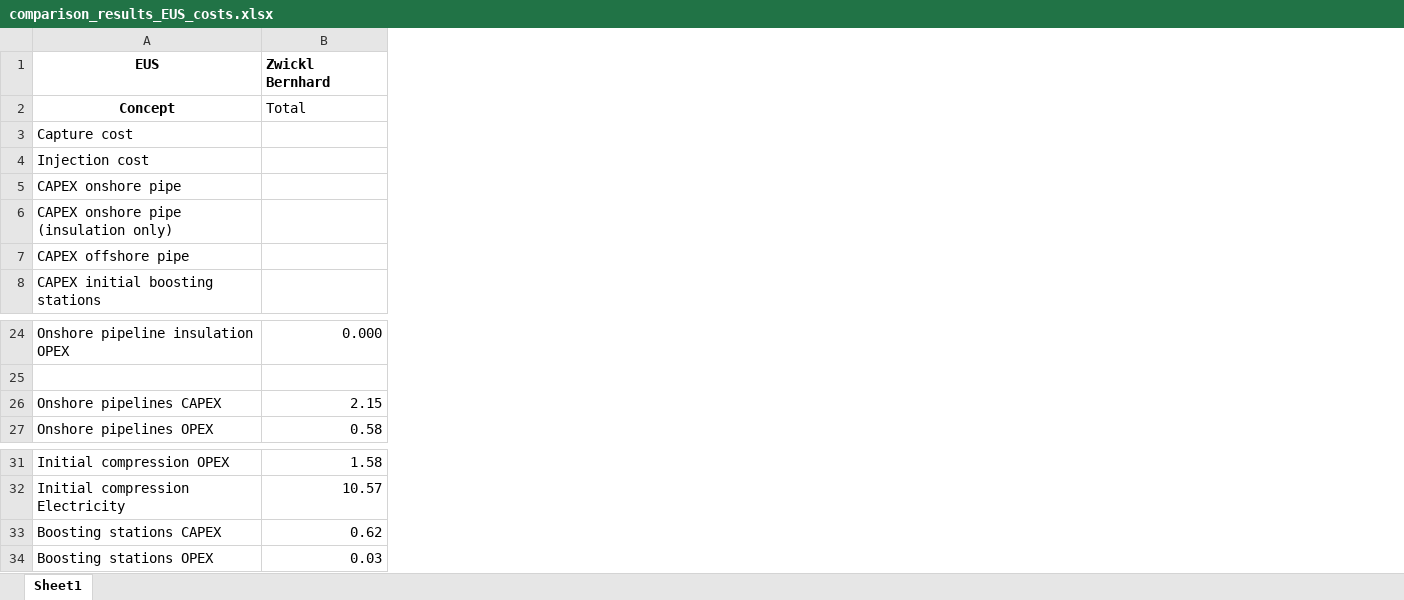
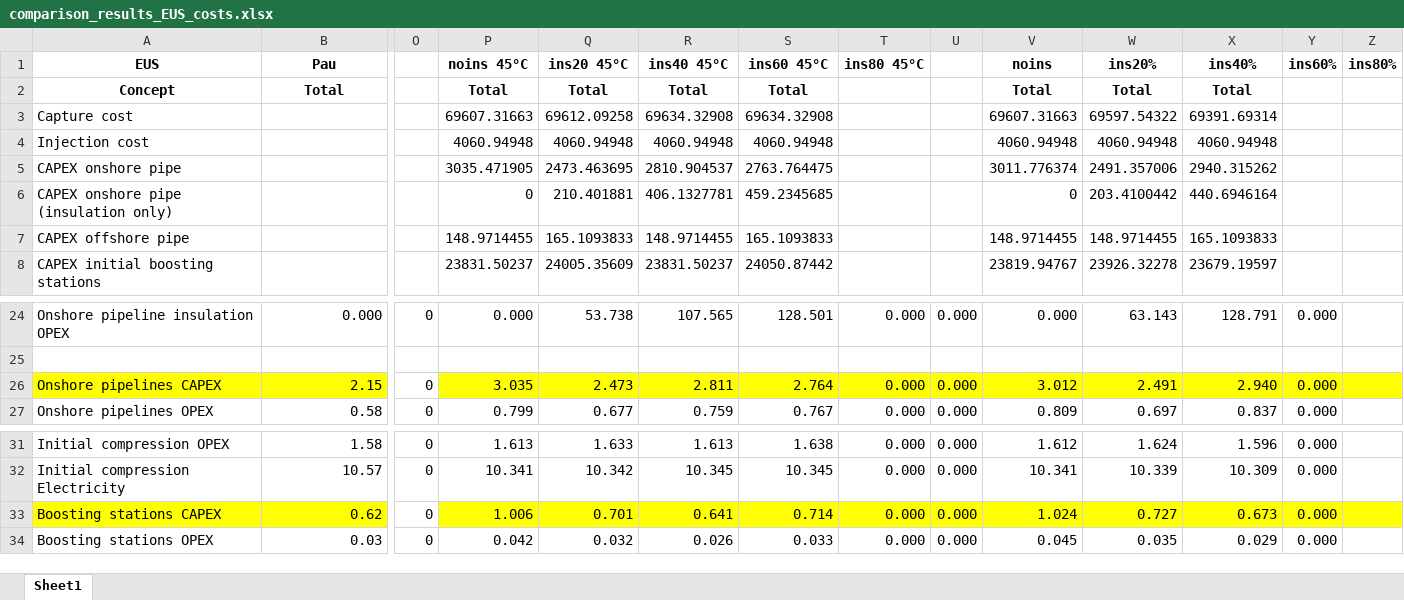
Before and after one commit to romanweix/iberian_co2_network_enhanced, an Excel workbook: analysis/comparison_results_EUS_costs.xlsx, sheet Sheet1, drawn as a sheet; only a part is shown, gaps mark what is left out; values as stored, in another font and other column widths than the file's, no borders; the diff covers the shown part only; the diff names each change by its address in the sheet, - before the commit and + after, or states it on an @@ line.

Commit message:
ins 80%, results

```diff
--- a/analysis/comparison_results_EUS_costs.xlsx (sheet Sheet1)
+++ b/analysis/comparison_results_EUS_costs.xlsx (sheet Sheet1)
+column O, rows 24-27: 0 |  | 0 | 0; rows 31-34: all 0
+column P (noins 45°C), rows 2-8: Total | 69607.31663 | 4060.94948 | 3035.471905 | 0 | 148.9714455 | 23831.50237; rows 24-27: 0.000 |  | 3.035 | 0.799; rows 31-34: 1.613 | 10.341 | 1.006 | 0.042
+column Q (ins20 45°C), rows 2-8: Total | 69612.09258 | 4060.94948 | 2473.463695 | 210.401881 | 165.1093833 | 24005.35609; rows 24-27: 53.738 |  | 2.473 | 0.677; rows 31-34: 1.633 | 10.342 | 0.701 | 0.032
+column R (ins40 45°C), rows 2-8: Total | 69634.32908 | 4060.94948 | 2810.904537 | 406.1327781 | 148.9714455 | 23831.50237; rows 24-27: 107.565 |  | 2.811 | 0.759; rows 31-34: 1.613 | 10.345 | 0.641 | 0.026
+column S (ins60 45°C), rows 2-8: Total | 69634.32908 | 4060.94948 | 2763.764475 | 459.2345685 | 165.1093833 | 24050.87442; rows 24-27: 128.501 |  | 2.764 | 0.767; rows 31-34: 1.638 | 10.345 | 0.714 | 0.033
+column T (ins80 45°C), rows 24-27: 0.000 |  | 0.000 | 0.000; rows 31-34: all 0.000
+column U, rows 24-27: 0.000 |  | 0.000 | 0.000; rows 31-34: all 0.000
+column V (noins), rows 2-8: Total | 69607.31663 | 4060.94948 | 3011.776374 | 0 | 148.9714455 | 23819.94767; rows 24-27: 0.000 |  | 3.012 | 0.809; rows 31-34: 1.612 | 10.341 | 1.024 | 0.045
+column W (ins20%), rows 2-8: Total | 69597.54322 | 4060.94948 | 2491.357006 | 203.4100442 | 148.9714455 | 23926.32278; rows 24-27: 63.143 |  | 2.491 | 0.697; rows 31-34: 1.624 | 10.339 | 0.727 | 0.035
+column X (ins40%), rows 2-8: Total | 69391.69314 | 4060.94948 | 2940.315262 | 440.6946164 | 165.1093833 | 23679.19597; rows 24-27: 128.791 |  | 2.940 | 0.837; rows 31-34: 1.596 | 10.309 | 0.673 | 0.029
+column Y (ins60%), rows 24-27: 0.000 |  | 0.000 | 0.000; rows 31-34: all 0.000
+column Z (ins80%), empty
-B1: Zwickl Bernhard
+B1: Pau
-B1:B2 alignment: left
+B1:B2 alignment: center
-B2 bold: off
+B2 bold: on
-A26:B26 fill: none
+A26:B26 fill: #FFFF00
-A33:B33 fill: none
+A33:B33 fill: #FFFF00
```
Also changed, not shown: cell formats elsewhere in this sheet, data/PV_complete_parameters_definition.xlsx, output_developed_model/stochastic_results_theta_1.00.xlsx, 2 other files.
